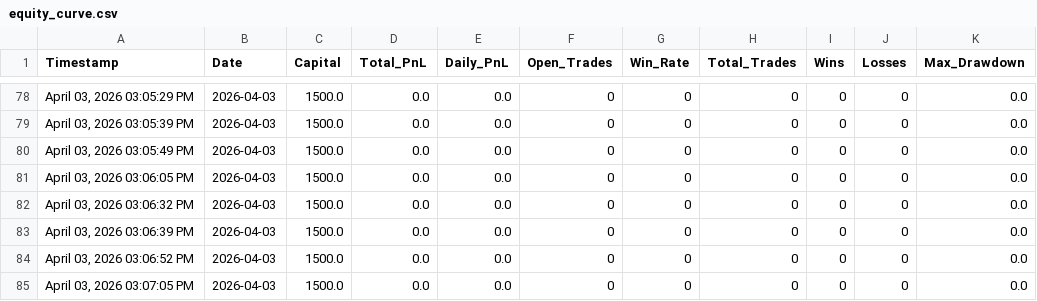
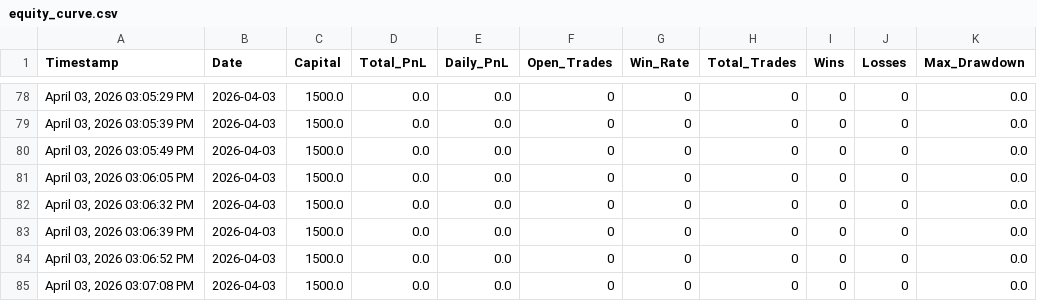
Before and after one commit to iammusicsod/edge-trading-bot, a CSV file: equity_curve.csv, drawn as a sheet; only a part is shown, gaps mark what is left out.

Commit message:
Auto-sync equity_curve.csv from bot

```diff
--- a/equity_curve.csv
+++ b/equity_curve.csv
@@ -84,2 +84,2 @@ Timestamp,Date,Capital,Total_PnL,Daily_PnL,Open_Trades,Win_Rate,Total_Trades,Win
 "April 03, 2026  03:06:52 PM",2026-04-03,1500.0,0.0,0.0,0,0,0,0,0,0.0
-"April 03, 2026  03:07:05 PM",2026-04-03,1500.0,0.0,0.0,0,0,0,0,0,0.0
+"April 03, 2026  03:07:08 PM",2026-04-03,1500.0,0.0,0.0,0,0,0,0,0,0.0
```
